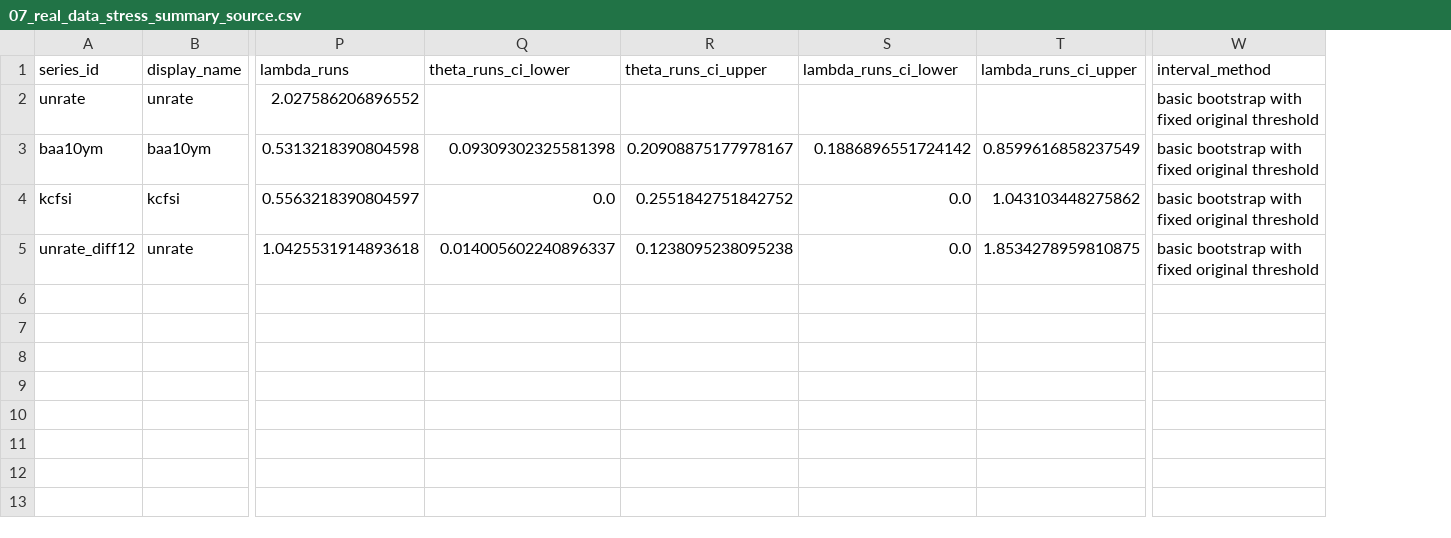
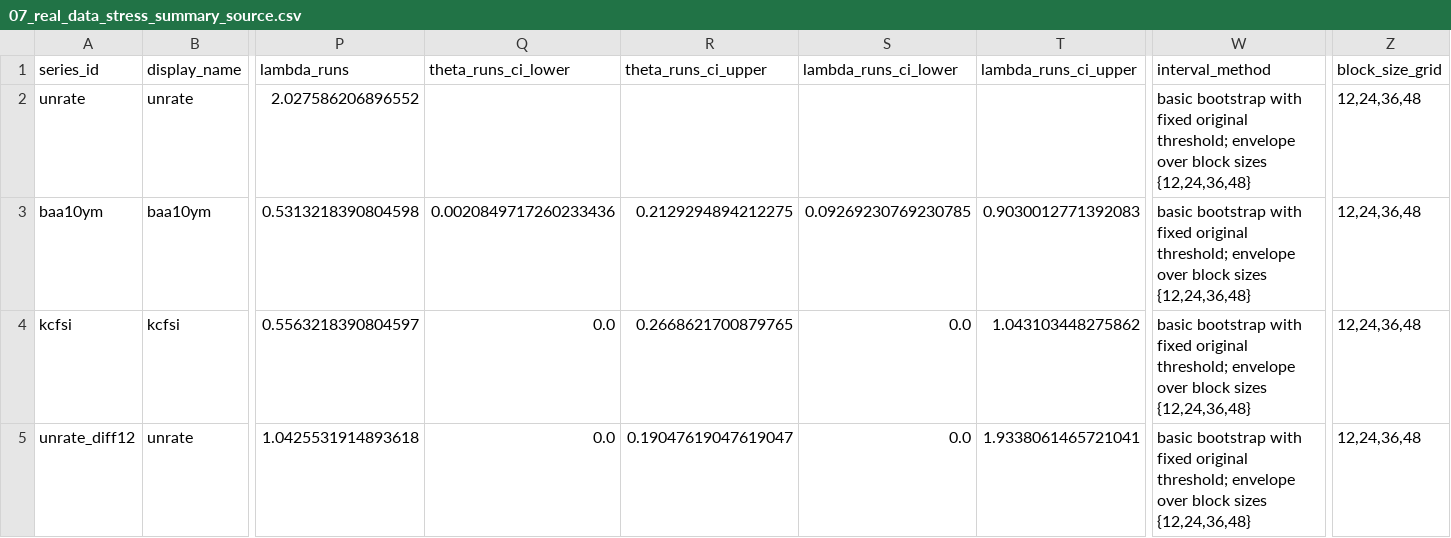
Before and after one commit to DiogoRibeiro7/dynamical_systems_econometrics, a CSV file: article/figures/07_real_data_stress_summary_source.csv, drawn as a sheet; only a part is shown, gaps mark what is left out; the diff names each change by its address in the sheet, - before the commit and + after, or states it on an @@ line.

Commit message:
Harden bootstrap interval methodology

```diff
--- a/article/figures/07_real_data_stress_summary_source.csv
+++ b/article/figures/07_real_data_stress_summary_source.csv
+column Z (block_size_grid), rows 2-5: all 12,24,36,48
-W2:W5 (interval_method): …fixed original threshold
+W2:W5 (interval_method): …fixed original threshold; envelope over block sizes {12,24,36,48}
-Q3 (theta_runs_ci_lower): 0.09309302325581398
+Q3 (theta_runs_ci_lower): 0.0020849717260233436
-R3 (theta_runs_ci_upper): 0.20908875177978167
+R3 (theta_runs_ci_upper): 0.2129294894212275
-S3 (lambda_runs_ci_lower): 0.1886896551724142
+S3 (lambda_runs_ci_lower): 0.09269230769230785
-T3 (lambda_runs_ci_upper): 0.8599616858237549
+T3 (lambda_runs_ci_upper): 0.9030012771392083
-R4 (theta_runs_ci_upper): 0.2551842751842752
+R4 (theta_runs_ci_upper): 0.2668621700879765
-Q5 (theta_runs_ci_lower): 0.014005602240896337
+Q5 (theta_runs_ci_lower): 0.0
-R5 (theta_runs_ci_upper): 0.1238095238095238
+R5 (theta_runs_ci_upper): 0.19047619047619047
-T5 (lambda_runs_ci_upper): 1.8534278959810875
+T5 (lambda_runs_ci_upper): 1.9338061465721041
```
Also changed, not shown: 3 other files.
